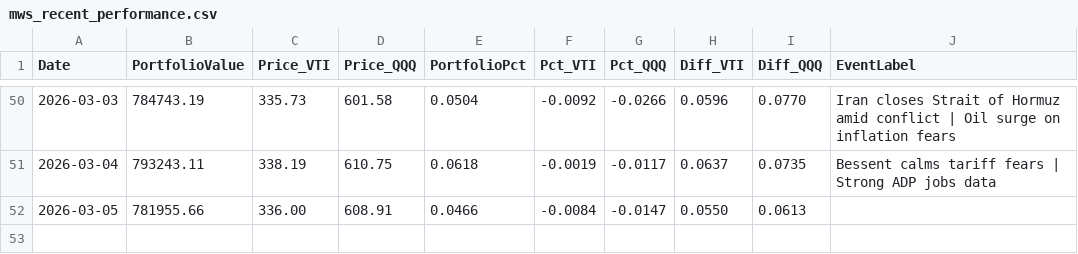
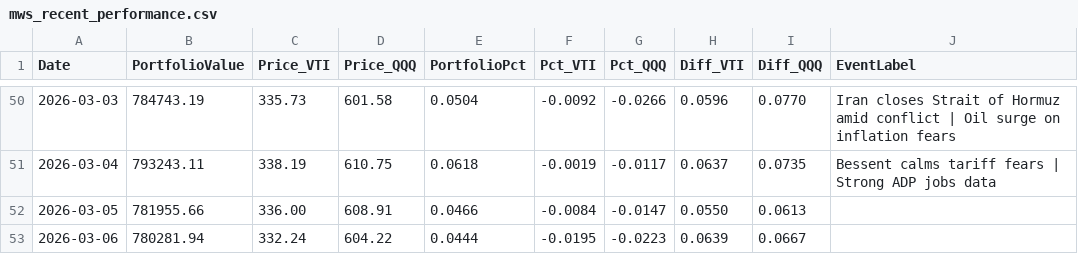
Before and after one commit to ziggermeister/project-mws-public, a CSV file: mws_recent_performance.csv, drawn as a sheet; only a part is shown, gaps mark what is left out; the diff names each change by its address in the sheet, - before the commit and + after, or states it on an @@ line.

```diff
--- a/mws_recent_performance.csv
+++ b/mws_recent_performance.csv
+row 53: 2026-03-06 | 780281.94 | 332.24 | 604.22 | 0.0444 | -0.0195 | -0.0223 | 0.0639 | 0.0667
```
Also changed, not shown: mws_holdings.csv, mws_ticker_history.csv.
